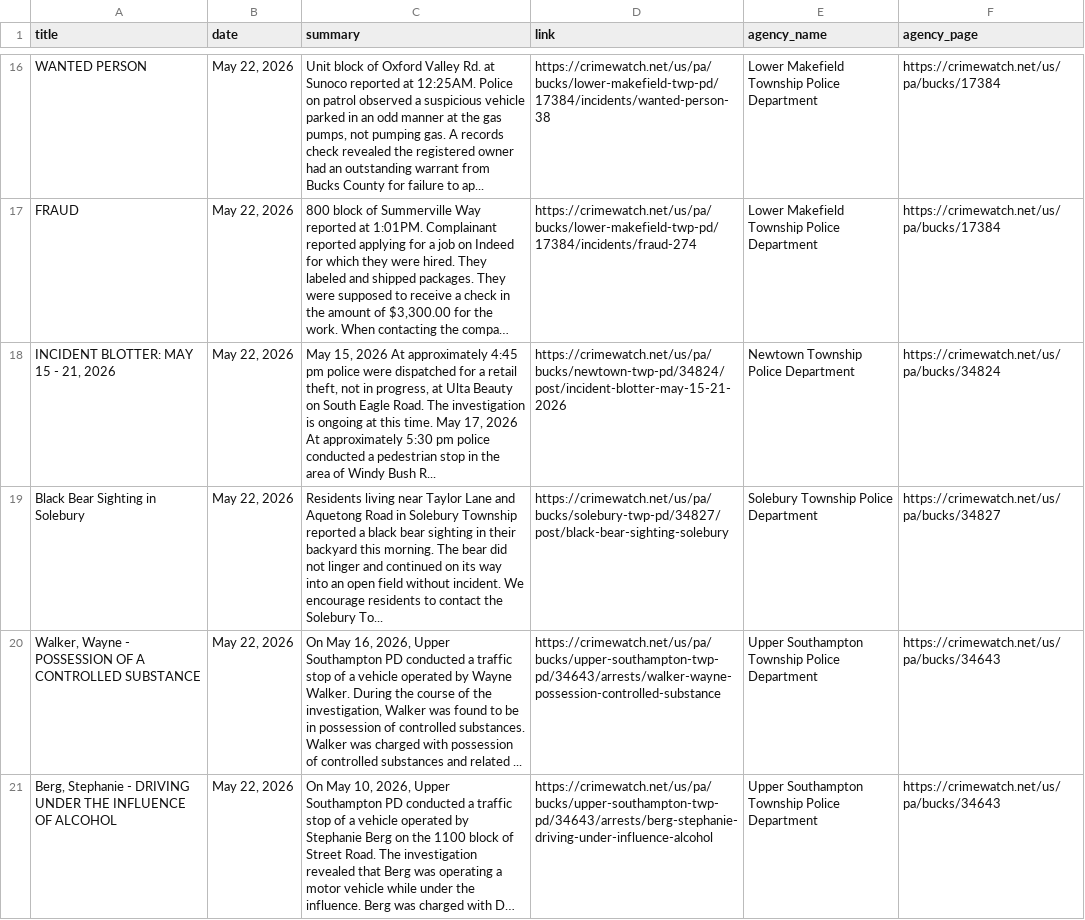
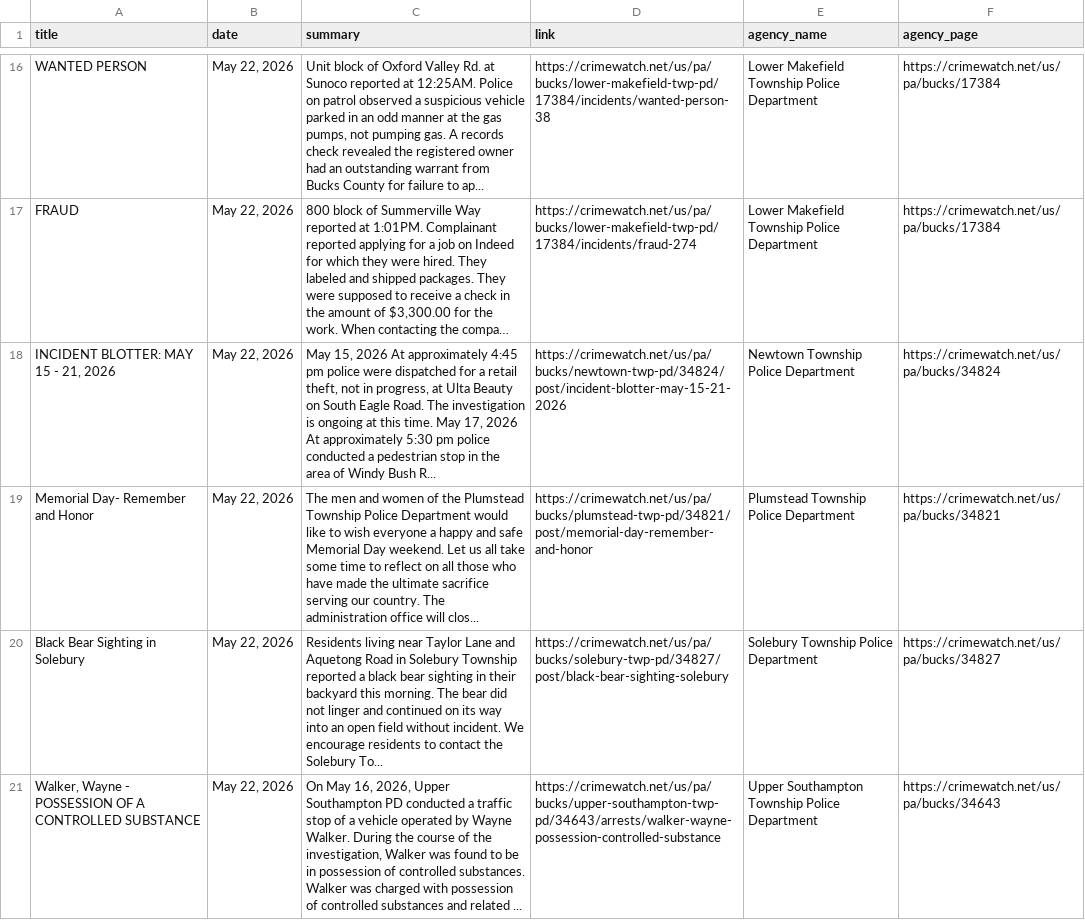
Before and after one commit to CUlleryUSATRepos/BucksCrimeWatchRepo, a CSV file: scripts/data/today_posts.csv, drawn as a sheet; only a part is shown, gaps mark what is left out; the shorter side is filled out with more unchanged rows; long unchanged cells end in …; the diff names each change by its address in the sheet, - before the commit and + after, or states it on an @@ line.

Commit message:
Auto update CrimeWatch dashboard

```diff
--- a/scripts/data/today_posts.csv
+++ b/scripts/data/today_posts.csv
+row 19: Memorial Day- Remember and Honor | May 22, 2026 | The men and women of the Plumstead Township Police Department would like to wish everyone a happy and safe Memorial Day weekend. Let us all take some time to reflect on all those who have made the ultimate sacrifice serving our country. The administration office will clos... | https://crimewatch.net/us/pa/bucks/plumstead-twp-pd/34821/post/memorial-day-remember-and-honor | Plumstead Township Police Department | https://crimewatch.net/us/pa/bucks/34821
```
Also changed, not shown: 1 other file.
